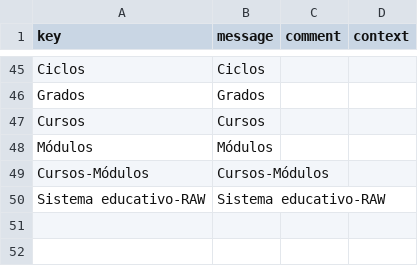
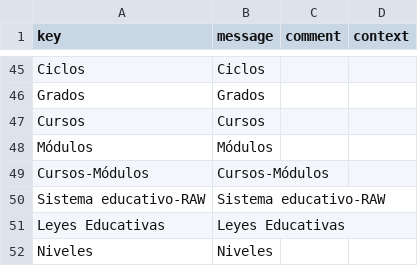
Before and after one commit to educaflow/pruebasLorenzo, a CSV file: src/main/java/com/educaflow/apps/secretariavirtual/gestionexpedientes/i18n_es.csv, drawn as a sheet; only a part is shown, gaps mark what is left out; the diff names each change by its address in the sheet, - before the commit and + after, or states it on an @@ line.

```diff
--- a/src/main/java/com/educaflow/apps/secretariavirtual/gestionexpedientes/i18n_es.csv
+++ b/src/main/java/com/educaflow/apps/secretariavirtual/gestionexpedientes/i18n_es.csv
+row 51: Leyes Educativas | Leyes Educativas
+row 52: Niveles | Niveles
```
Also changed, not shown: src/main/java/com/educaflow/apps/secretariavirtual/gestionexpedientes/i18n_ca.csv, src/main/java/com/educaflow/apps/sistemaeducativo/domains/i18n_ca.csv, 16 other files.
